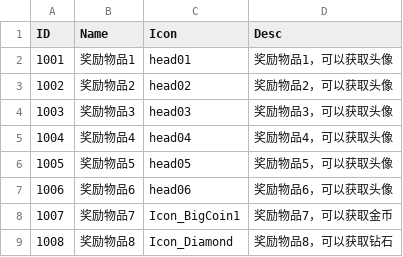
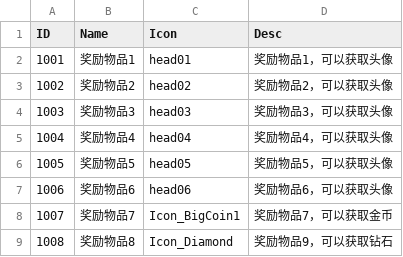
Before and after one commit to chzhq/XLuaGameWork, a CSV file: xLua-Demo/Assets/Resources/Reward.csv, drawn as a sheet.

```diff
--- a/xLua-Demo/Assets/Resources/Reward.csv
+++ b/xLua-Demo/Assets/Resources/Reward.csv
@@ -8,2 +8,2 @@
 1007,奖励物品7,Icon_BigCoin1,奖励物品7，可以获取金币
-1008,奖励物品8,Icon_Diamond,奖励物品8，可以获取钻石
+1008,奖励物品8,Icon_Diamond,奖励物品9，可以获取钻石
```
Also changed, not shown: 15 other files.
